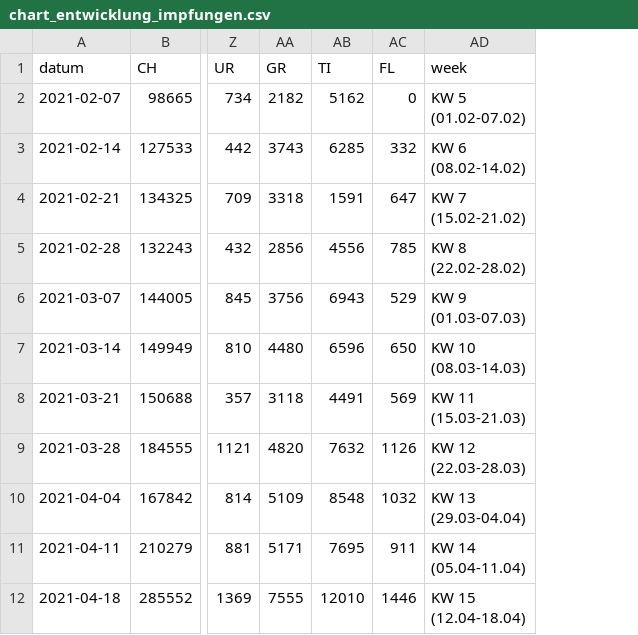
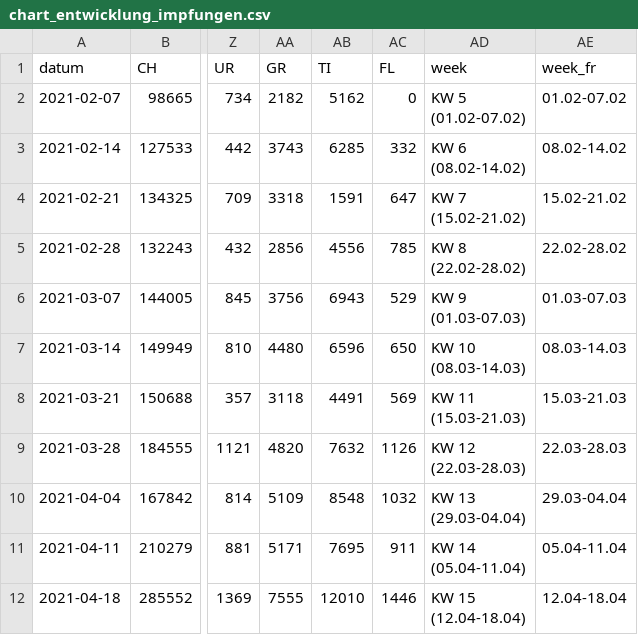
Before and after one commit to awp-finanznachrichten/impfzahlen, a CSV file: Output/chart_entwicklung_impfungen.csv, drawn as a sheet; only a part is shown, gaps mark what is left out; the diff names each change by its address in the sheet, - before the commit and + after, or states it on an @@ line.

```diff
--- a/Output/chart_entwicklung_impfungen.csv
+++ b/Output/chart_entwicklung_impfungen.csv
+column AE (week_fr), rows 2-12: 01.02-07.02 | 08.02-14.02 | 15.02-21.02 | 22.02-28.02 | 01.03-07.03 | 08.03-14.03 | 15.03-21.03 | 22.03-28.03 | 29.03-04.04 | 05.04-11.04 | 12.04-18.04
```
Also changed, not shown: 2 other files.
